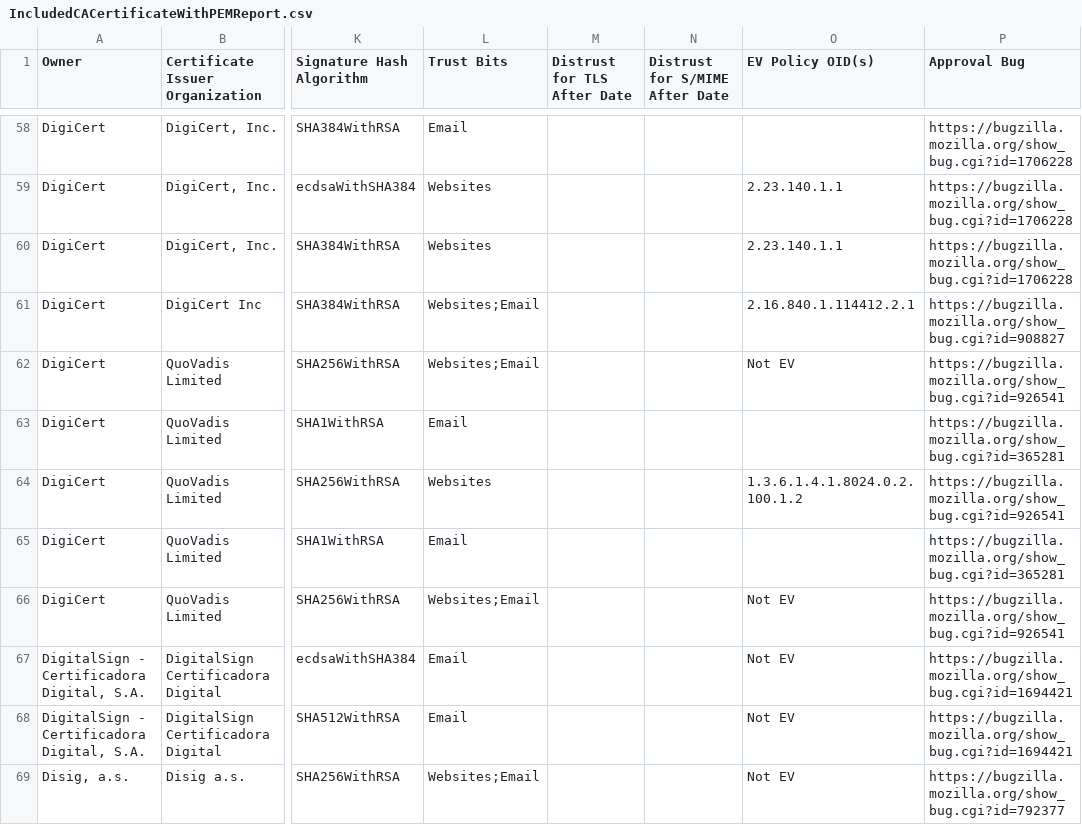
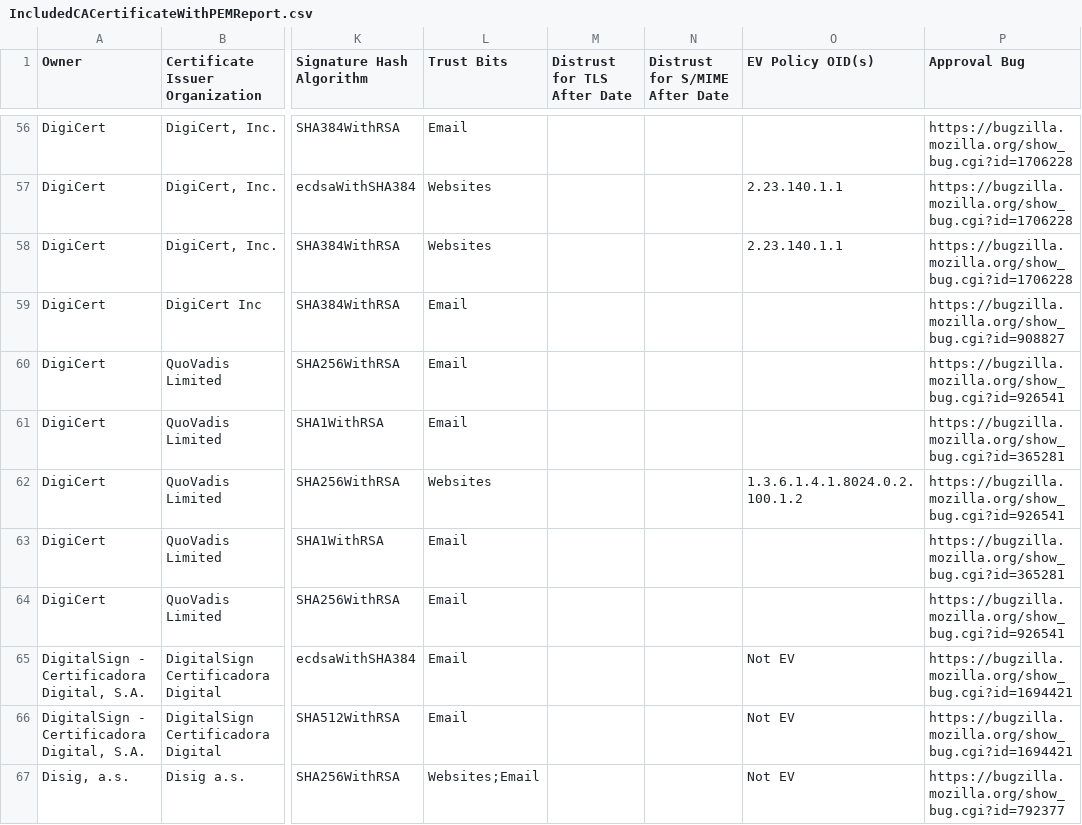
Before and after one commit to atc0005/roots, a CSV file: mozilla_reports/IncludedCACertificateWithPEMReport.csv, drawn as a sheet; only a part is shown, gaps mark what is left out; addresses are those after the commit; the diff covers the shown part only; the diff names each change by its address in the sheet, - before the commit and + after, or states it on an @@ line.

```diff
--- a/mozilla_reports/IncludedCACertificateWithPEMReport.csv
+++ b/mozilla_reports/IncludedCACertificateWithPEMReport.csv
-L59:L60 (Trust Bits): Websites;Email
+L59:L60 (Trust Bits): Email
-O59 (EV Policy OID(s)): 2.16.840.1.114412.2.1
+O59 (EV Policy OID(s)): (empty)
-O60 (EV Policy OID(s)): Not EV
+O60 (EV Policy OID(s)): (empty)
-L64 (Trust Bits): Websites;Email
+L64 (Trust Bits): Email
-O64 (EV Policy OID(s)): Not EV
+O64 (EV Policy OID(s)): (empty)
```
Also changed, not shown: 2 removed rows, 2 moved rows and 22 edited cells elsewhere in this file, mozilla_reports/RemovedCACertificateWithPEMReport.csv, 9 other files.
